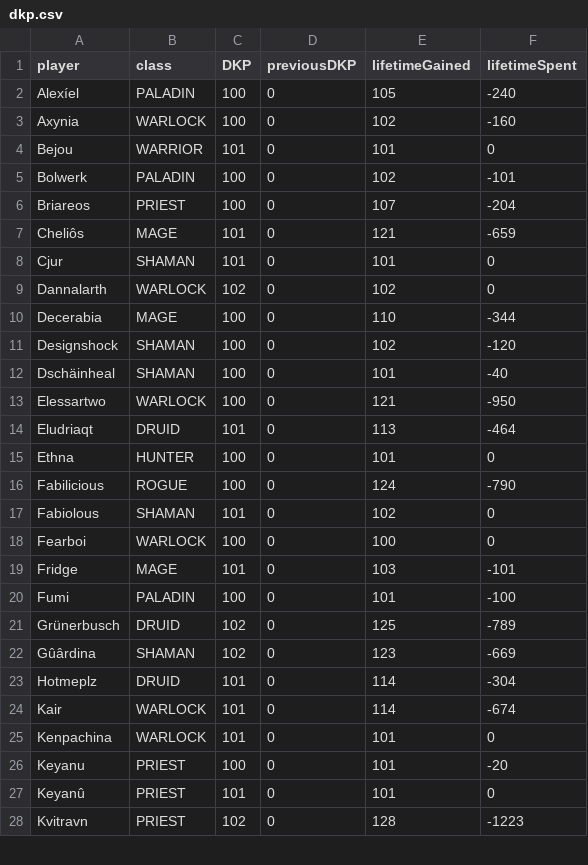
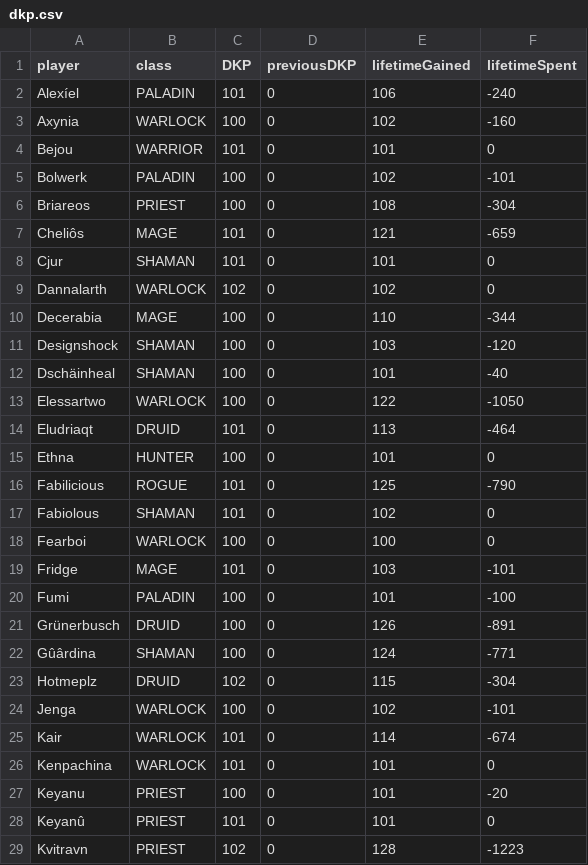
Before and after one commit to VacaboNariel/Nariel, a CSV file: dkp.csv, drawn as a sheet; only a part is shown; the diff covers the shown part only.

```diff
--- a/dkp.csv
+++ b/dkp.csv
@@ -1,3 +1,3 @@
 player,class,DKP,previousDKP,lifetimeGained,lifetimeSpent
-Alexíel,PALADIN,100,0,105,-240
+Alexíel,PALADIN,101,0,106,-240
 Axynia,WARLOCK,100,0,102,-160
@@ -5,3 +5,3 @@ Bejou,WARRIOR,101,0,101,0
 Bolwerk,PALADIN,100,0,102,-101
-Briareos,PRIEST,100,0,107,-204
+Briareos,PRIEST,100,0,108,-304
 Cheliôs,MAGE,101,0,121,-659
@@ -10,8 +10,8 @@ Dannalarth,WARLOCK,102,0,102,0
 Decerabia,MAGE,100,0,110,-344
-Designshock,SHAMAN,100,0,102,-120
+Designshock,SHAMAN,100,0,103,-120
 Dschäinheal,SHAMAN,100,0,101,-40
-Elessartwo,WARLOCK,100,0,121,-950
+Elessartwo,WARLOCK,100,0,122,-1050
 Eludriaqt,DRUID,101,0,113,-464
 Ethna,HUNTER,100,0,101,0
-Fabilicious,ROGUE,100,0,124,-790
+Fabilicious,ROGUE,101,0,125,-790
 Fabiolous,SHAMAN,101,0,102,0
@@ -20,5 +20,6 @@ Fridge,MAGE,101,0,103,-101
 Fumi,PALADIN,100,0,101,-100
-Grünerbusch,DRUID,102,0,125,-789
-Gûârdina,SHAMAN,102,0,123,-669
-Hotmeplz,DRUID,101,0,114,-304
+Grünerbusch,DRUID,100,0,126,-891
+Gûârdina,SHAMAN,100,0,124,-771
+Hotmeplz,DRUID,102,0,115,-304
+Jenga,WARLOCK,100,0,102,-101
 Kair,WARLOCK,101,0,114,-674
```
Also changed, not shown: 1 added row, 1 removed row and 39 edited cells elsewhere in this file.
